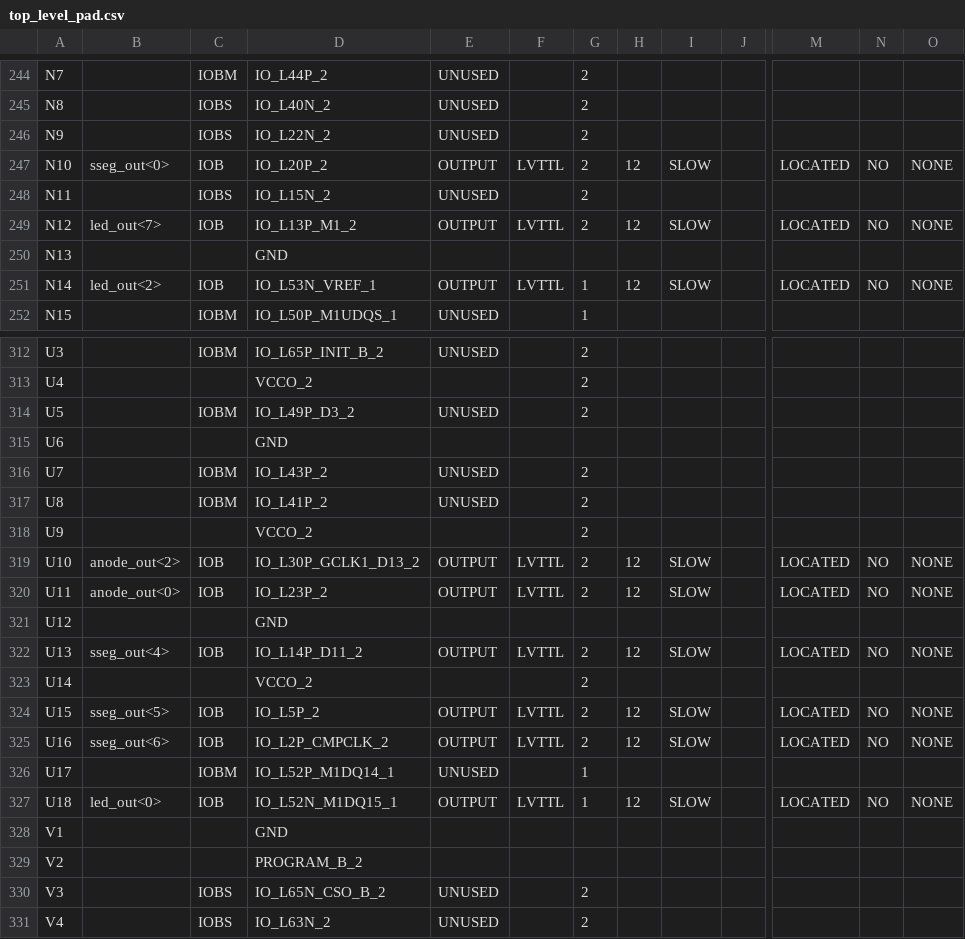
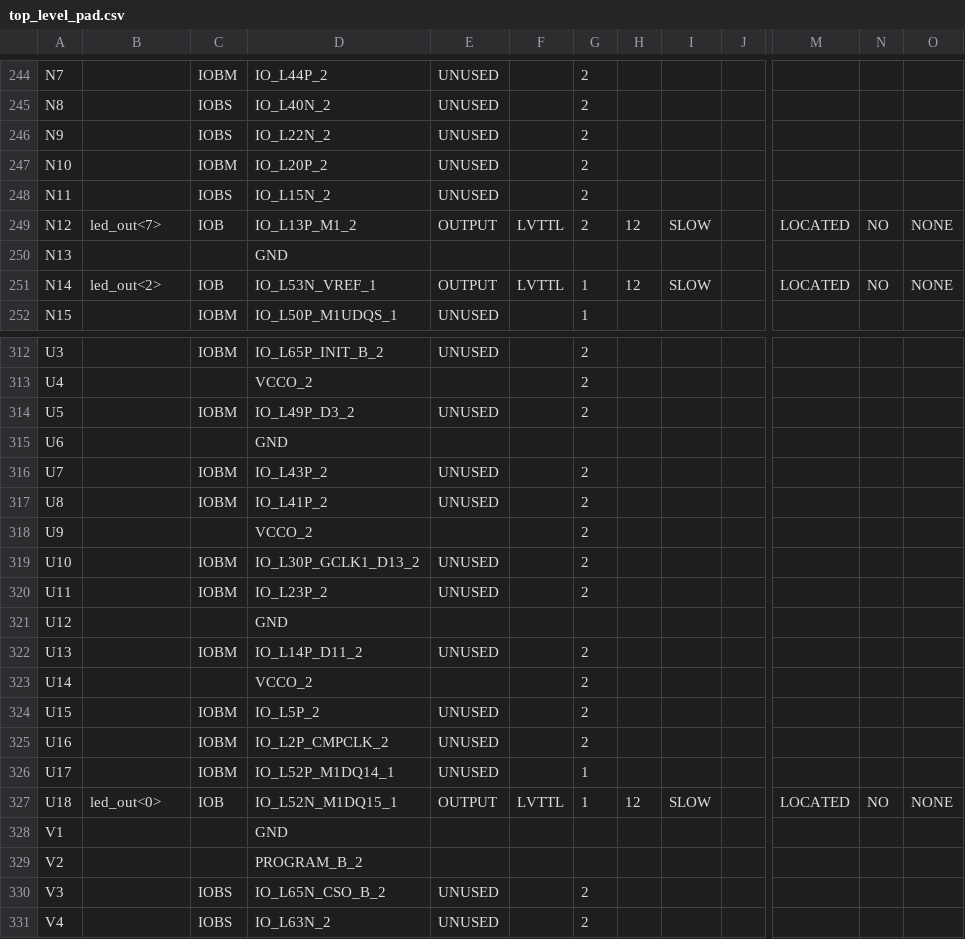
Before and after one commit to harshavardhan/FGPA_ATM_Controller, a CSV file: makestuff/hdlmake/apps/makestuff/swled/cksum/vhdl/top_level_pad.csv, drawn as a sheet; only a part is shown, gaps mark what is left out; the diff covers the shown part only; the diff names each change by its address in the sheet, - before the commit and + after, or states it on an @@ line.

```diff
--- a/makestuff/hdlmake/apps/makestuff/swled/cksum/vhdl/top_level_pad.csv
+++ b/makestuff/hdlmake/apps/makestuff/swled/cksum/vhdl/top_level_pad.csv
-B247: sseg_out<0>
+B247: (empty)
-C247: IOB
+C247: IOBM
-E247: OUTPUT
+E247: UNUSED
-F247: LVTTL
+F247: (empty)
-H247: 12
+H247: (empty)
-I247: SLOW
+I247: (empty)
-M247: LOCATED
+M247: (empty)
-N247: NO
+N247: (empty)
-O247: NONE
+O247: (empty)
-B319: anode_out<2>
+B319: (empty)
-C319:C320: IOB
+C319:C320: IOBM
-E319:E320: OUTPUT
+E319:E320: UNUSED
-F319:F320: LVTTL
+F319:F320: (empty)
-H319:H320: 12
+H319:H320: (empty)
-I319:I320: SLOW
+I319:I320: (empty)
-M319:M320: LOCATED
+M319:M320: (empty)
-N319:N320: NO
+N319:N320: (empty)
-O319:O320: NONE
+O319:O320: (empty)
-B320: anode_out<0>
+B320: (empty)
-B322: sseg_out<4>
+B322: (empty)
-C322: IOB
+C322: IOBM
-E322: OUTPUT
+E322: UNUSED
-F322: LVTTL
+F322: (empty)
-H322: 12
+H322: (empty)
-I322: SLOW
+I322: (empty)
-M322: LOCATED
+M322: (empty)
-N322: NO
+N322: (empty)
-O322: NONE
+O322: (empty)
-B324: sseg_out<5>
+B324: (empty)
-C324:C325: IOB
+C324:C325: IOBM
-E324:E325: OUTPUT
+E324:E325: UNUSED
-F324:F325: LVTTL
+F324:F325: (empty)
-H324:H325: 12
+H324:H325: (empty)
-I324:I325: SLOW
+I324:I325: (empty)
-M324:M325: LOCATED
+M324:M325: (empty)
-N324:N325: NO
+N324:N325: (empty)
-O324:O325: NONE
+O324:O325: (empty)
-B325: sseg_out<6>
+B325: (empty)
```
Also changed, not shown: 119 edited cells elsewhere in this file, 58 other files.
